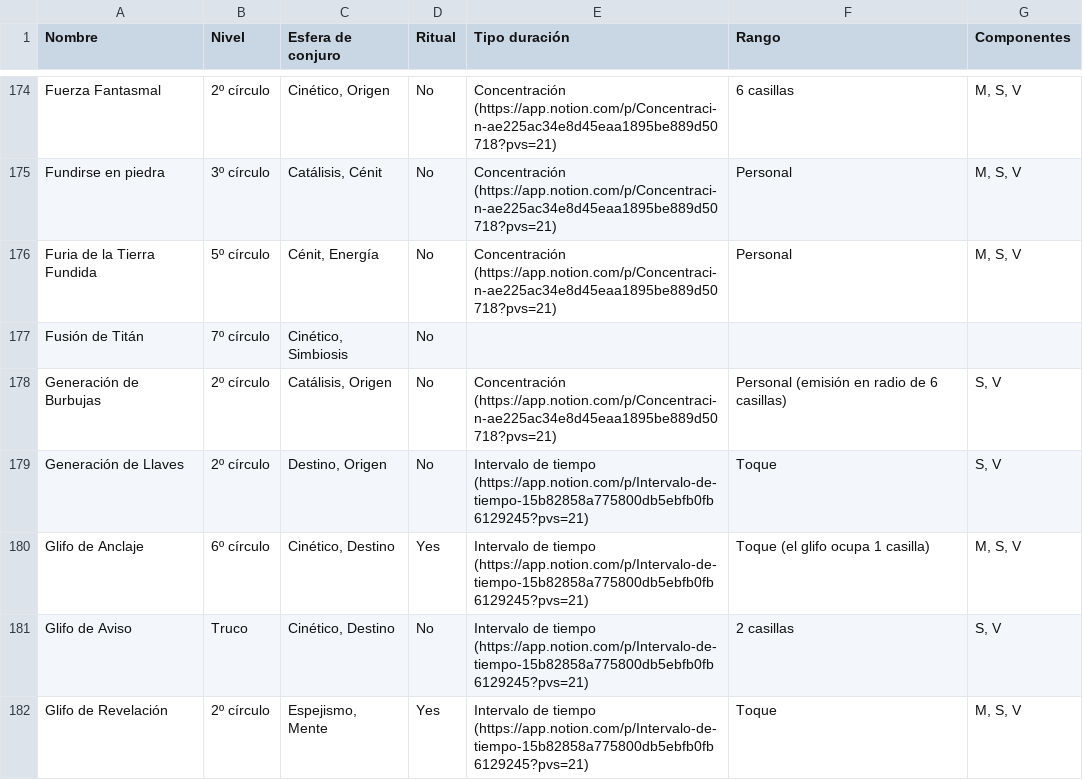
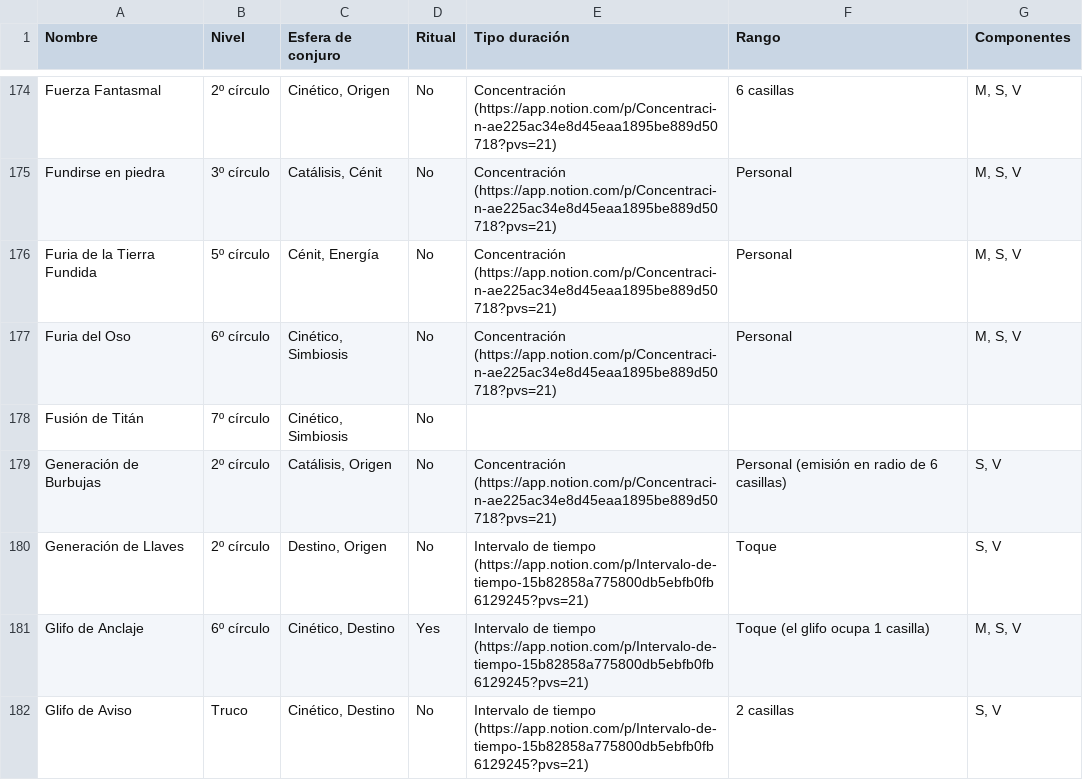
Before and after one commit to salcarivan/Lore-y-archivos-para-dnd, a CSV file: Lista de conjuros/Listas de conjuros 14782858a775801ebae3cb8df7003dcb.csv, drawn as a sheet; only a part is shown, gaps mark what is left out; the shorter side is filled out with more unchanged rows; the diff covers the shown part only; the diff names each change by its address in the sheet, - before the commit and + after, or states it on an @@ line.

```diff
--- a/Lista de conjuros/Listas de conjuros 14782858a775801ebae3cb8df7003dcb.csv
+++ b/Lista de conjuros/Listas de conjuros 14782858a775801ebae3cb8df7003dcb.csv
+row 177: Furia del Oso | 6º círculo | Cinético, Simbiosis | No | Concentración (https://app.notion.com/p/Concentraci-n-ae225ac34e8d45eaa1895be889d50718?pvs=21) | Personal | M, S, V
```
Also changed, not shown: 2 added rows and 1 removed row elsewhere in this file, Lista de conjuros/Listas de conjuros 14782858a775801ebae3cb8df7003dcb_all.csv.
